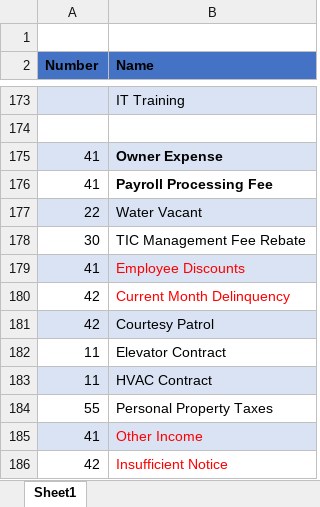
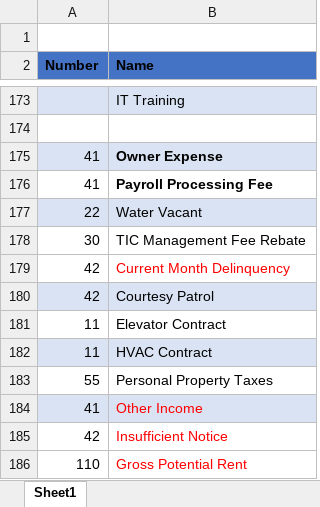
Before and after one commit to riescogk/keystone-os, an Excel workbook: src/lib/automation/ie/reference/To add I&E.xlsx, sheet Sheet1, drawn as a sheet; only a part is shown, gaps mark what is left out; the shorter side is filled out with more unchanged rows; values as stored, in another font and other column widths than the file's, no borders; the diff names each change by its address in the sheet, - before the commit and + after, or states it on an @@ line.

Commit message:
Fix Employee Discounts internal mapping

```diff
--- a/src/lib/automation/ie/reference/To add I&E.xlsx (sheet Sheet1)
+++ b/src/lib/automation/ie/reference/To add I&E.xlsx (sheet Sheet1)
-row 179: 41 | Employee Discounts
```
